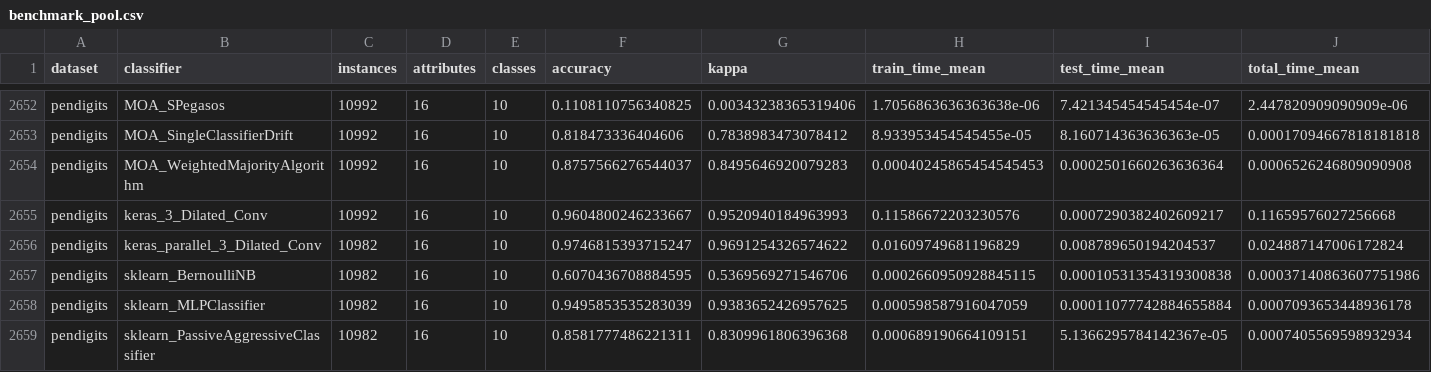
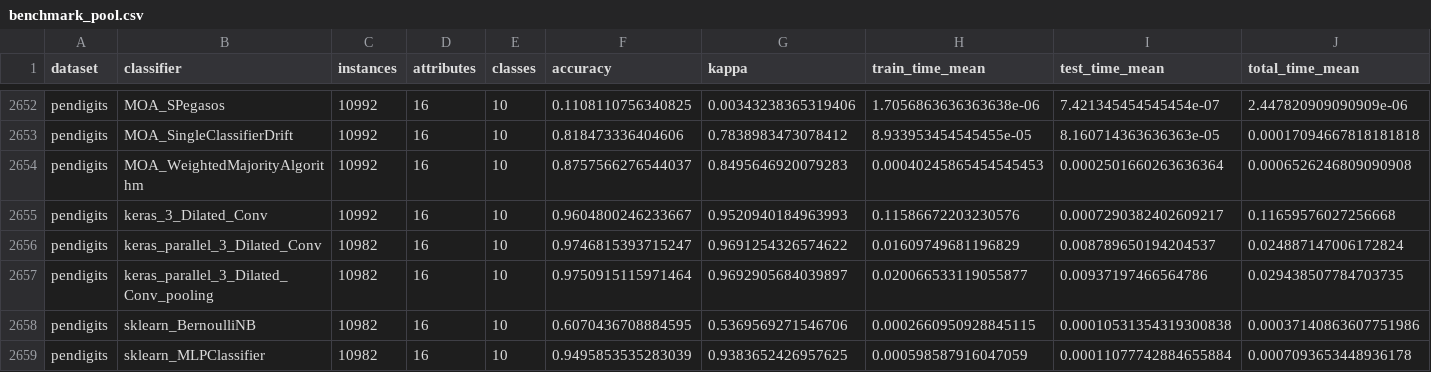
Before and after one commit to pedrolarben/ADLStream, a CSV file: utils/notebooks/files/benchmark_pool.csv, drawn as a sheet; only a part is shown, gaps mark what is left out; the shorter side is filled out with more unchanged rows; rows hold the shown columns only; the diff names each change by its address in the sheet, - before the commit and + after, or states it on an @@ line.

```diff
--- a/utils/notebooks/files/benchmark_pool.csv
+++ b/utils/notebooks/files/benchmark_pool.csv
+row 2657: pendigits | keras_parallel_3_Dilated_Conv_pooling | 10982 | 16 | 10 | 0.9750915115971464 | 0.9692905684039897 | 0.020066533119055877 | 0.00937197466564786 | 0.029438507784703735
```
Also changed, not shown: 14 other files.
